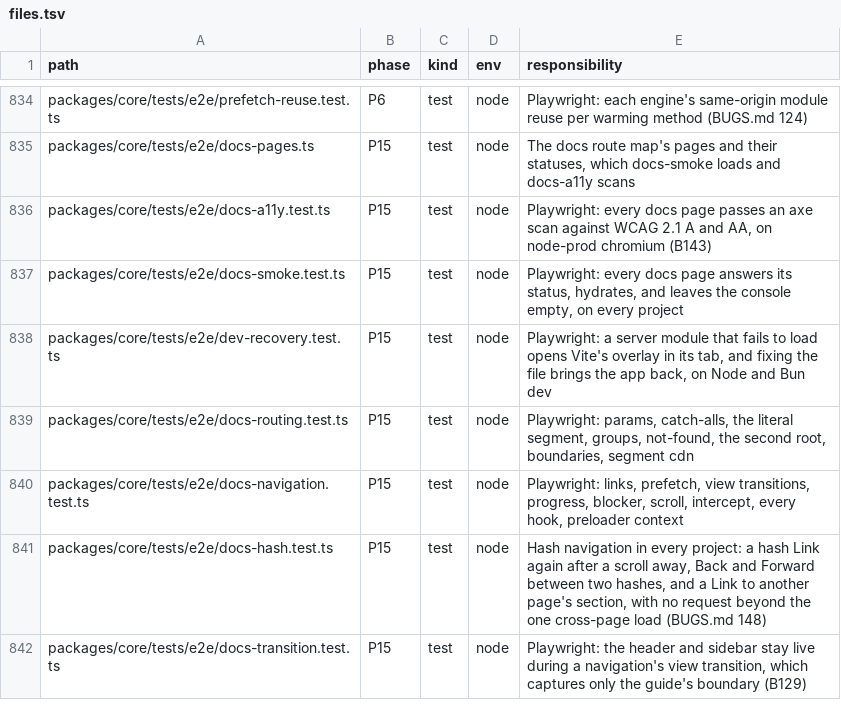
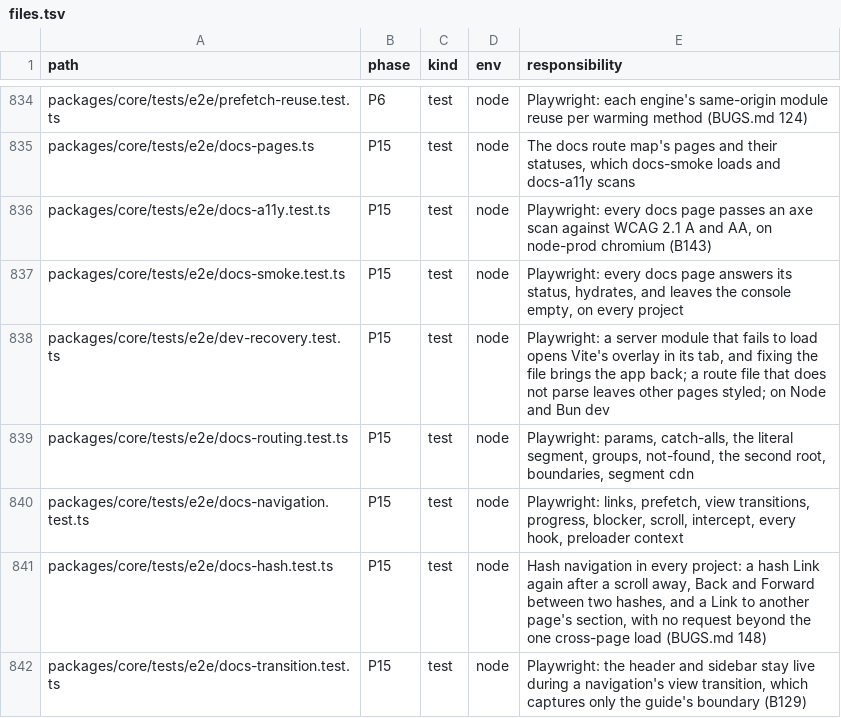
Before and after one commit to lovrozagar/flare, a TSV file: blueprint/files.tsv, drawn as a sheet; only a part is shown, gaps mark what is left out.

Commit message:
fix(bit-16): one route file that does not parse no longer unstyles every dev page (BUGS 252)
The dev styles built their route-to-file map with `generateRoutes`, which
parses every route file, so one syntax error threw inside the
`flare:styles` listener: no chain got an answer, and every dev document
waited out the 2 s bound and rendered without styles.

The map now comes from `routeFilesOf` and `routeIdOf`, the path rule the
codegen names a route's id by, and reads no file. dev-recovery.test.ts
breaks the docs copy's changelog page and checks `/docs/routing` still
carries the app stylesheet; green on node-dev and bun-dev in three engines.

```diff
--- a/blueprint/files.tsv
+++ b/blueprint/files.tsv
@@ -837,3 +837,3 @@ packages/core/tests/e2e/docs-a11y.test.ts	P15	test	node	Playwright: every docs p
 packages/core/tests/e2e/docs-smoke.test.ts	P15	test	node	Playwright: every docs page answers its status, hydrates, and leaves the console empty, on every project
-packages/core/tests/e2e/dev-recovery.test.ts	P15	test	node	Playwright: a server module that fails to load opens Vite's overlay in its tab, and fixing the file brings the app back, on Node and Bun dev
+packages/core/tests/e2e/dev-recovery.test.ts	P15	test	node	Playwright: a server module that fails to load opens Vite's overlay in its tab, and fixing the file brings the app back; a route file that does not parse leaves other pages styled; on Node and Bun dev
 packages/core/tests/e2e/docs-routing.test.ts	P15	test	node	Playwright: params, catch-alls, the literal segment, groups, not-found, the second root, boundaries, segment cdn
```
Also changed, not shown: 5 other files.
